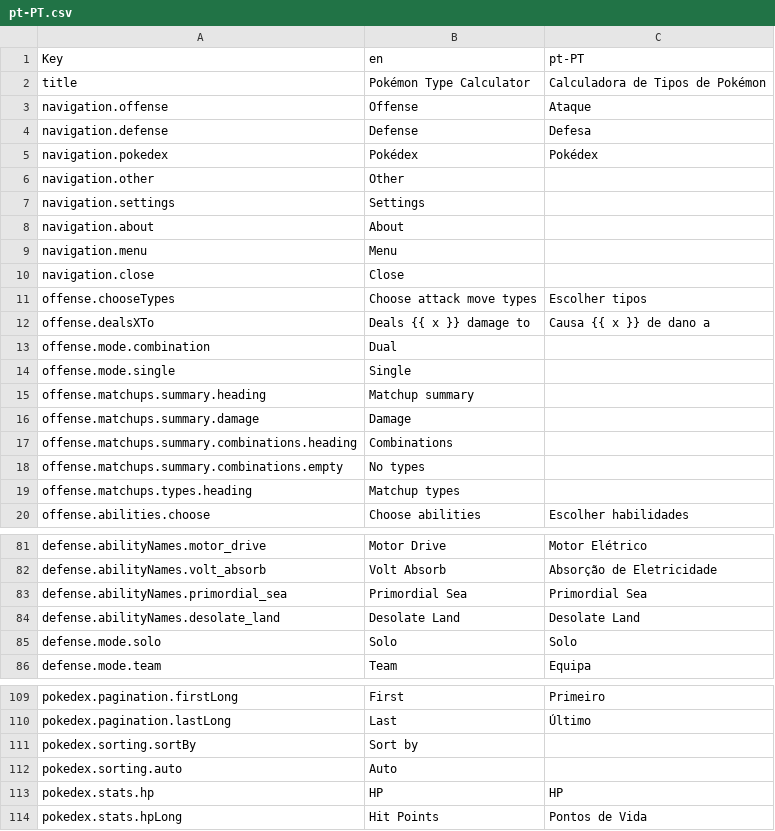
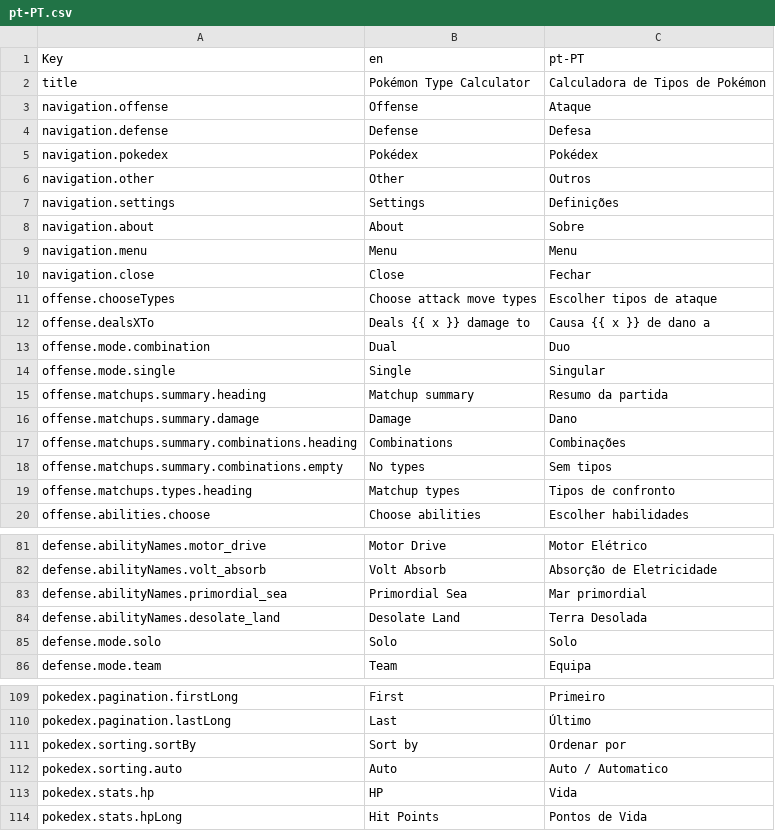
Before and after one commit to wavebeem/pkmn.help, a CSV file: public/translations/pt-PT.csv, drawn as a sheet; only a part is shown, gaps mark what is left out; the diff covers the shown part only.

Commit message:
translations

```diff
--- a/public/translations/pt-PT.csv
+++ b/public/translations/pt-PT.csv
@@ -5,16 +5,16 @@ navigation.defense,Defense,Defesa
 navigation.pokedex,Pokédex,Pokédex
-navigation.other,Other,
-navigation.settings,Settings,
-navigation.about,About,
-navigation.menu,Menu,
-navigation.close,Close,
-offense.chooseTypes,Choose attack move types,Escolher tipos
+navigation.other,Other,Outros
+navigation.settings,Settings,Definições
+navigation.about,About,Sobre
+navigation.menu,Menu,Menu
+navigation.close,Close,Fechar
+offense.chooseTypes,Choose attack move types,Escolher tipos de ataque
 offense.dealsXTo,Deals {{ x }} damage to,Causa {{ x }} de dano a
-offense.mode.combination,Dual,
-offense.mode.single,Single,
-offense.matchups.summary.heading,Matchup summary,
-offense.matchups.summary.damage,Damage,
-offense.matchups.summary.combinations.heading,Combinations,
-offense.matchups.summary.combinations.empty,No types,
-offense.matchups.types.heading,Matchup types,
+offense.mode.combination,Dual,Duo
+offense.mode.single,Single,Singular
+offense.matchups.summary.heading,Matchup summary,Resumo da partida
+offense.matchups.summary.damage,Damage,Dano
+offense.matchups.summary.combinations.heading,Combinations,Combinações
+offense.matchups.summary.combinations.empty,No types,Sem tipos
+offense.matchups.types.heading,Matchup types,Tipos de confronto
 offense.abilities.choose,Choose abilities,Escolher habilidades
@@ -82,4 +82,4 @@ defense.abilityNames.motor_drive,Motor Drive,Motor Elétrico
 defense.abilityNames.volt_absorb,Volt Absorb,Absorção de Eletricidade
-defense.abilityNames.primordial_sea,Primordial Sea,Primordial Sea
-defense.abilityNames.desolate_land,Desolate Land,Desolate Land
+defense.abilityNames.primordial_sea,Primordial Sea,Mar primordial
+defense.abilityNames.desolate_land,Desolate Land,Terra Desolada
 defense.mode.solo,Solo,Solo
@@ -110,5 +110,5 @@ pokedex.pagination.firstLong,First,Primeiro
 pokedex.pagination.lastLong,Last,Último
-pokedex.sorting.sortBy,Sort by,
-pokedex.sorting.auto,Auto,
-pokedex.stats.hp,HP,HP
+pokedex.sorting.sortBy,Sort by,Ordenar por
+pokedex.sorting.auto,Auto,Auto / Automatico
+pokedex.stats.hp,HP,Vida
 pokedex.stats.hpLong,Hit Points,Pontos de Vida
```
Also changed, not shown: 3 edited cells elsewhere in this file, 3 other files.
